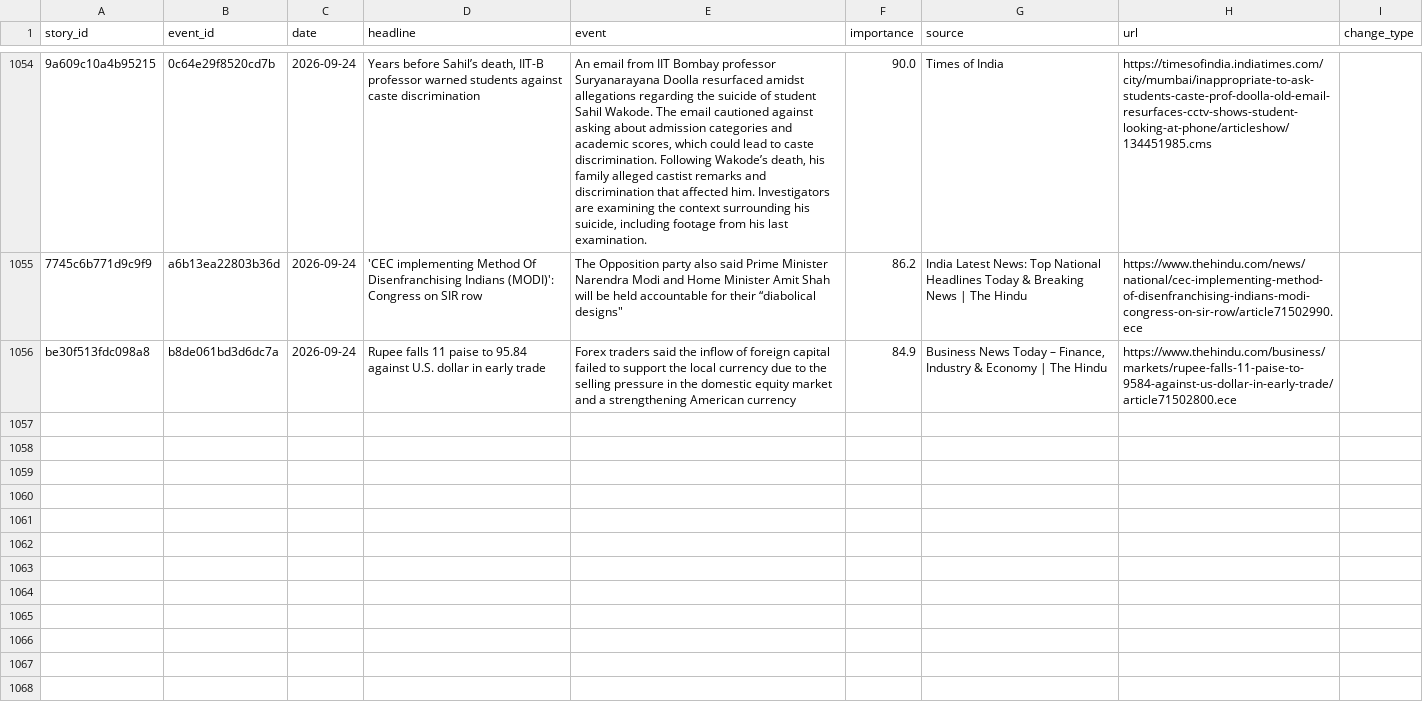
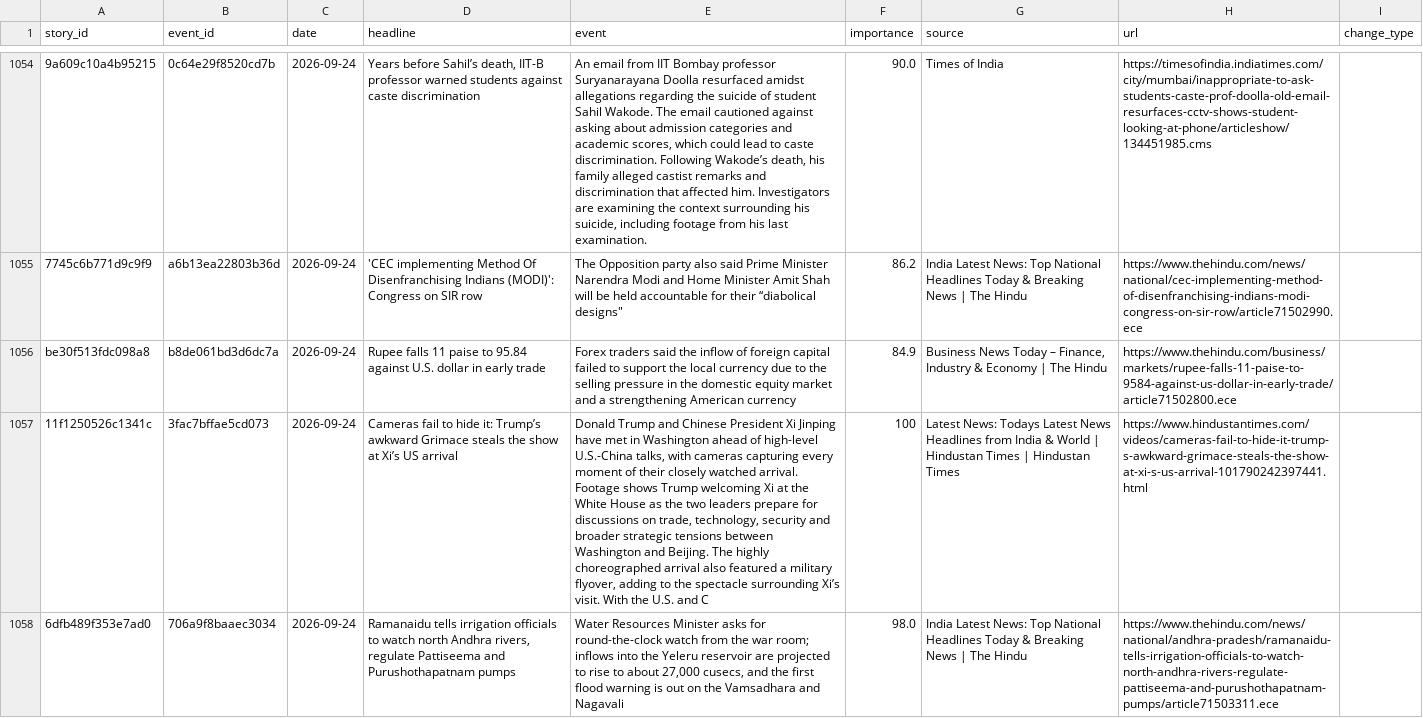
Before and after one commit to vishwasgarg5/news-knowledge-bot, a CSV file: data/story_timeline.csv, drawn as a sheet; only a part is shown, gaps mark what is left out; the diff covers the shown part only; the diff names each change by its address in the sheet, - before the commit and + after, or states it on an @@ line.

```diff
--- a/data/story_timeline.csv
+++ b/data/story_timeline.csv
+row 1057: 11f1250526c1341c | 3fac7bffae5cd073 | 2026-09-24 | Cameras fail to hide it: Trump’s awkward Grimace steals the show at Xi’s US arrival | Donald Trump and Chinese President Xi Jinping have met in Washington ahead of high-level U.S.-China talks, with cameras capturing every moment of their closely watched arrival. Footage shows Trump welcoming Xi at the White House as the two leaders prepare for discussions on trade, technology, security and broader strategic tensions between Washington and Beijing. The highly choreographed arrival also featured a military flyover, adding to the spectacle surrounding Xi’s visit. With the U.S. and C | 100 | Latest News: Todays Latest News Headlines from India & World | Hindustan Times | Hindustan Times | https://www.hindustantimes.com/videos/cameras-fail-to-hide-it-trump-s-awkward-grimace-steals-the-show-at-xi-s-us-arrival-101790242397441.html
+row 1058: 6dfb489f353e7ad0 | 706a9f8baaec3034 | 2026-09-24 | Ramanaidu tells irrigation officials to watch north Andhra rivers, regulate Pattiseema and Purushothapatnam pumps | Water Resources Minister asks for round-the-clock watch from the war room; inflows into the Yeleru reservoir are projected to rise to about 27,000 cusecs, and the first flood warning is out on the Vamsadhara and Nagavali | 98.0 | India Latest News: Top National Headlines Today & Breaking News | The Hindu | https://www.thehindu.com/news/national/andhra-pradesh/ramanaidu-tells-irrigation-officials-to-watch-north-andhra-rivers-regulate-pattiseema-and-purushothapatnam-pumps/article71503311.ece
```
Also changed, not shown: 6 added rows elsewhere in this file, data/news_history.csv, data/news_learning.csv.
